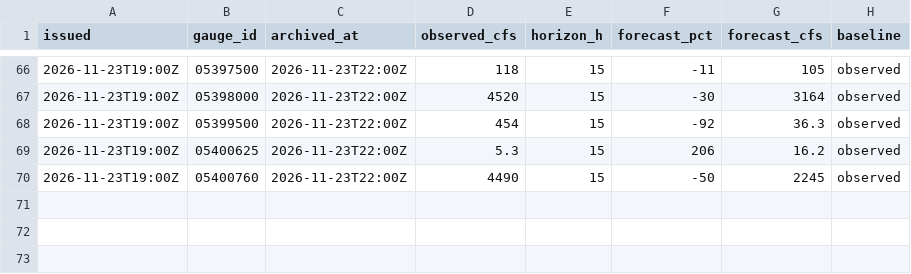
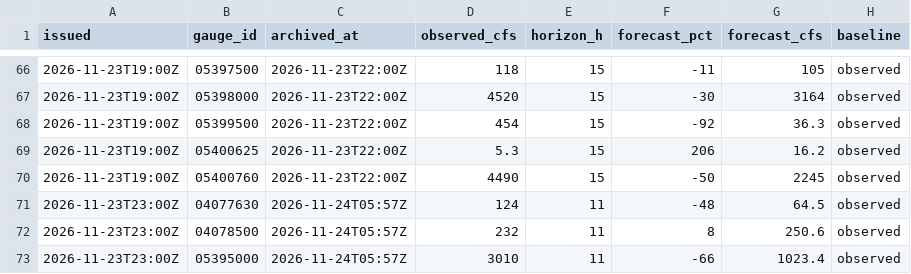
Before and after one commit to RowanFlynnPilot/wpr-river-conditions, a CSV file: forecasts/2026-11.csv, drawn as a sheet; only a part is shown, gaps mark what is left out.

```diff
--- a/forecasts/2026-11.csv
+++ b/forecasts/2026-11.csv
@@ -70 +70,4 @@ issued,gauge_id,archived_at,observed_cfs,horizon_h,forecast_pct,forecast_cfs,bas
 2026-11-23T19:00Z,05400760,2026-11-23T22:00Z,4490,15,-50,2245,observed
+2026-11-23T23:00Z,04077630,2026-11-24T05:57Z,124,11,-48,64.5,observed
+2026-11-23T23:00Z,04078500,2026-11-24T05:57Z,232,11,8,250.6,observed
+2026-11-23T23:00Z,05395000,2026-11-24T05:57Z,3010,11,-66,1023.4,observed
```
Also changed, not shown: readings/2026-11.csv, reservoirs/2026.csv, 1 other file.
